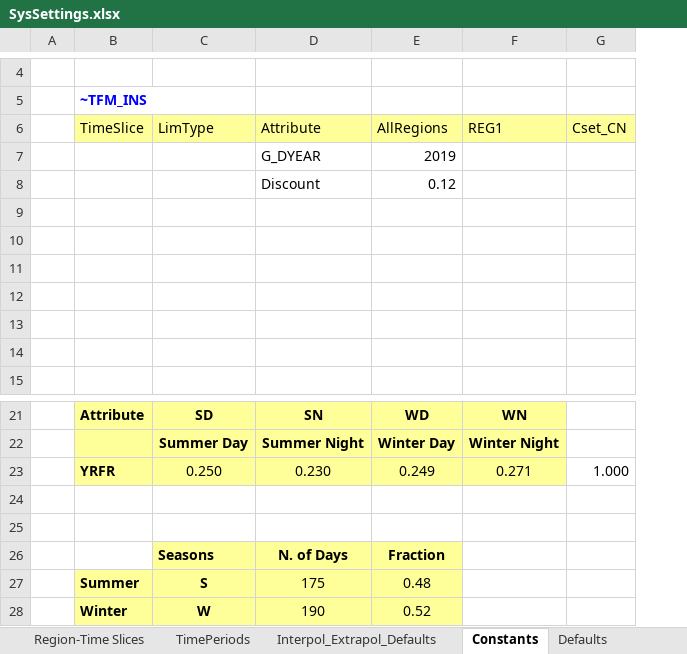
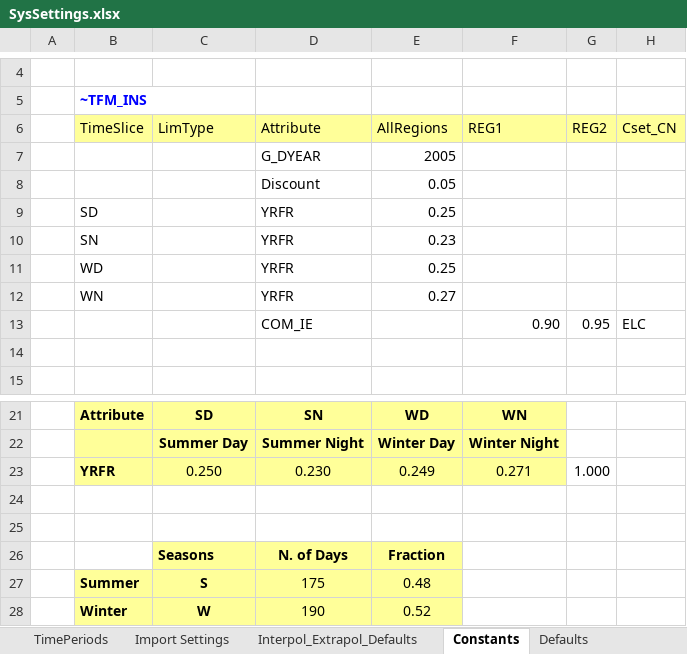
Before and after one commit to engcaicedo/Demo_009_TIMES, an Excel workbook: SysSettings.xlsx, sheet Constants, drawn as a sheet; only a part is shown, gaps mark what is left out; values as stored, in another font and other column widths than the file's, no borders; charts and pictures not drawn; addresses are those after the commit; the diff names each change by its address in the sheet, - before the commit and + after, or states it on an @@ line.

```diff
--- a/SysSettings.xlsx (sheet Constants)
+++ b/SysSettings.xlsx (sheet Constants)
+sheet tab: Import Settings
+column G (REG2), row 13: 0.95; row 23: 1.000
-E7 (AllRegions): 2019
+E7 (AllRegions): 2005
-E8 (AllRegions): 0.12
+E8 (AllRegions): 0.05
-row 9: (empty)
+row 9:  | SD |  | YRFR | 0.25
-row 10: (empty)
+row 10:  | SN |  | YRFR | 0.23
-row 11: (empty)
+row 11:  | WD |  | YRFR | 0.25
-row 12: (empty)
+row 12:  | WN |  | YRFR | 0.27
-row 13: (empty)
+row 13:  |  |  | COM_IE |  | 0.90 | 0.95 | ELC
-H23 (Cset_CN): 1.000
+H23 (Cset_CN): (empty)
```
Also changed, not shown: sheet TimePeriods, sheet Defaults, sheet Interpol_Extrapol_Defaults, sheet Region-Time Slices, other sheet tabs, charts or pictures, Sets-DemoModels.xlsx, 47 other files.
